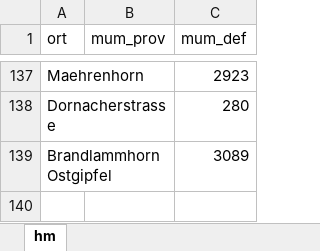
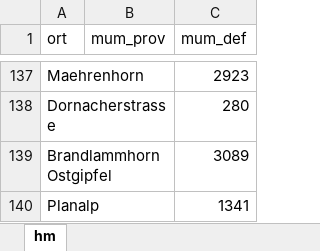
Before and after one commit to rufi77/running, an Excel workbook: data/hm.xlsx, sheet hm, drawn as a sheet; only a part is shown, gaps mark what is left out; values as stored, in another font and other column widths than the file's, no borders; the diff names each change by its address in the sheet, - before the commit and + after, or states it on an @@ line.

```diff
--- a/data/hm.xlsx (sheet hm)
+++ b/data/hm.xlsx (sheet hm)
+row 140: Planalp |  | 1341
```
Also changed, not shown: data/countries.xlsx, docs/data/countries.xlsx, 15 other files.
